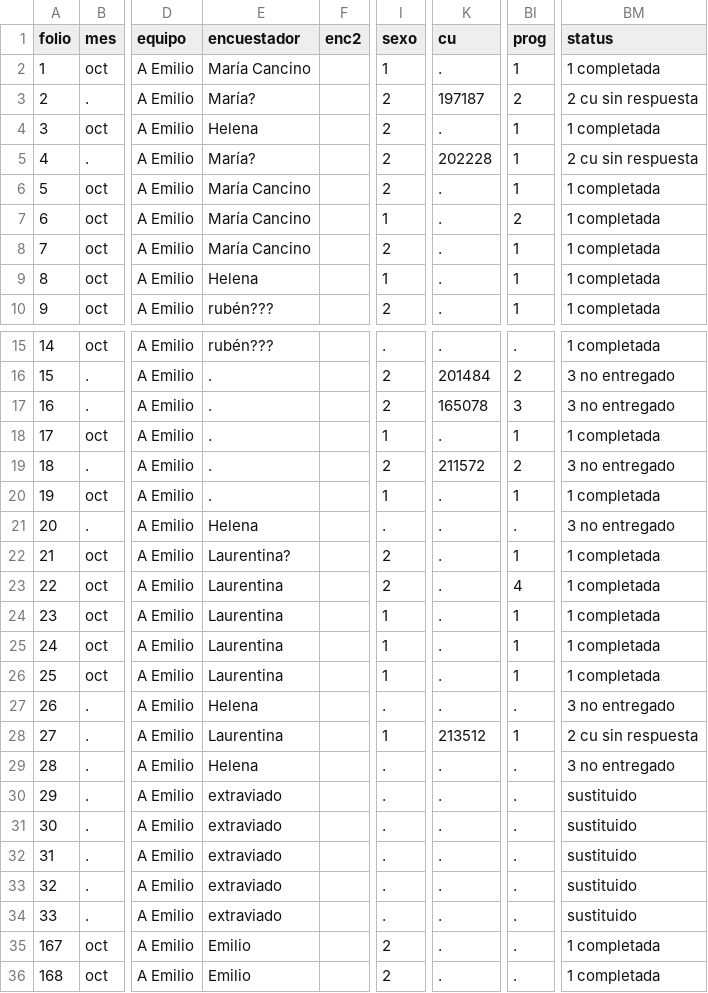
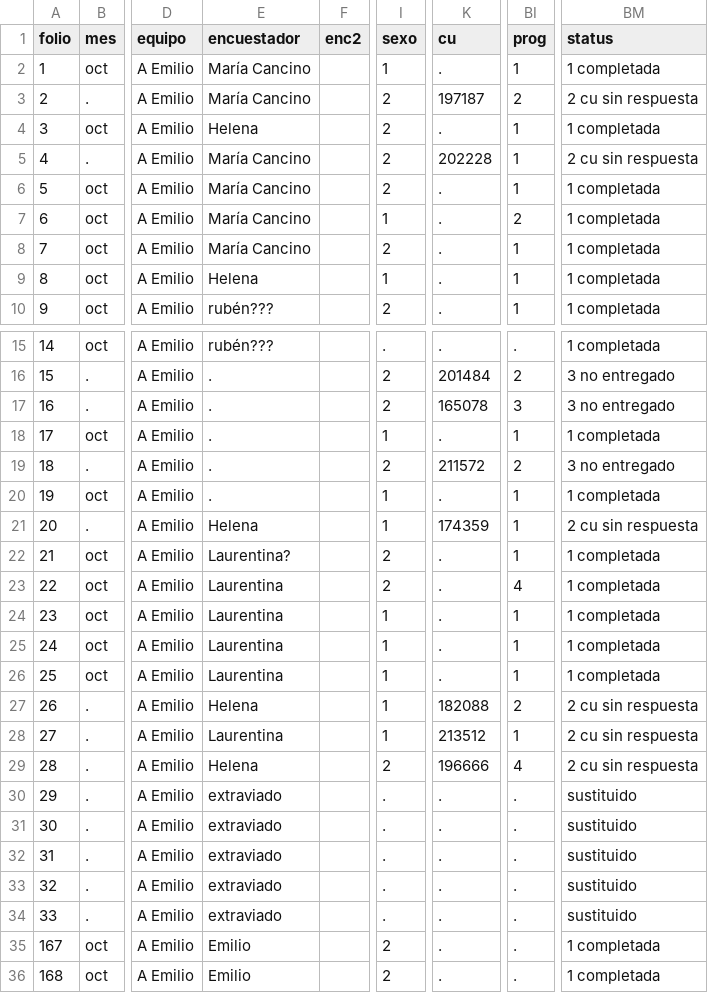
Before and after one commit to emagar/icp, a CSV file: parcial2/data/base-datos-encuesta-refelec-itam-incluye-nrs.csv, drawn as a sheet; only a part is shown, gaps mark what is left out; the diff names each change by its address in the sheet, - before the commit and + after, or states it on an @@ line.

```diff
--- a/parcial2/data/base-datos-encuesta-refelec-itam-incluye-nrs.csv
+++ b/parcial2/data/base-datos-encuesta-refelec-itam-incluye-nrs.csv
-E3 (encuestador): María?
+E3 (encuestador): María Cancino
-E5 (encuestador): María?
+E5 (encuestador): María Cancino
-I21 (sexo): .
+I21 (sexo): 1
-K21 (cu): .
+K21 (cu): 174359
-BI21 (prog): .
+BI21 (prog): 1
-BM21 (status): 3 no entregado
+BM21 (status): 2 cu sin respuesta
-I27 (sexo): .
+I27 (sexo): 1
-K27 (cu): .
+K27 (cu): 182088
-BI27 (prog): .
+BI27 (prog): 2
-BM27 (status): 3 no entregado
+BM27 (status): 2 cu sin respuesta
-I29 (sexo): .
+I29 (sexo): 2
-K29 (cu): .
+K29 (cu): 196666
-BI29 (prog): .
+BI29 (prog): 4
-BM29 (status): 3 no entregado
+BM29 (status): 2 cu sin respuesta
```
Also changed, not shown: 1 other file.
